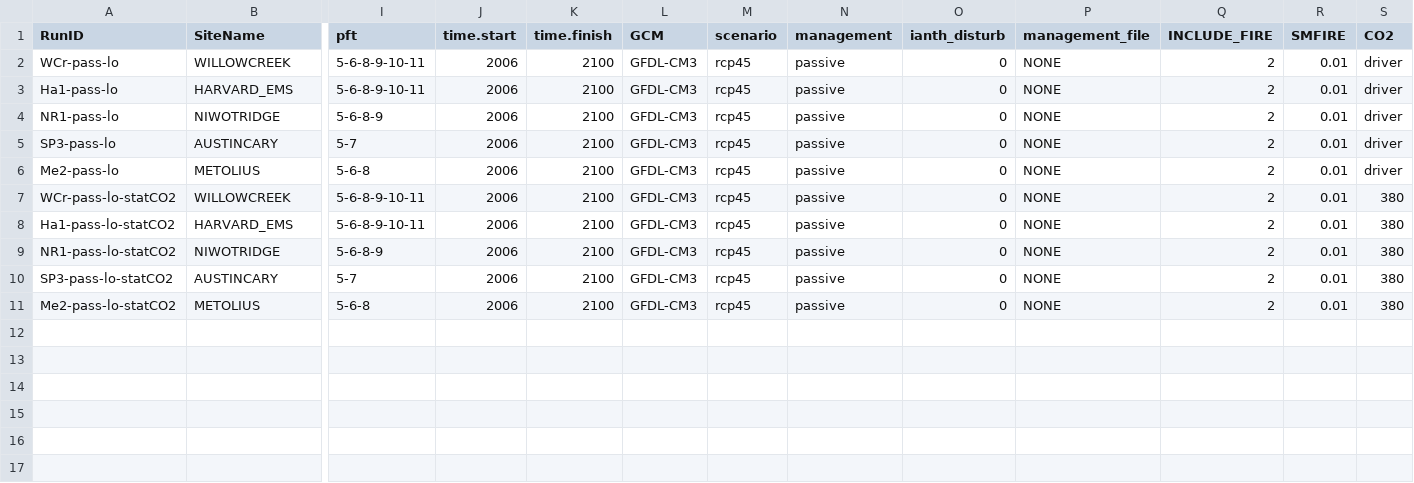
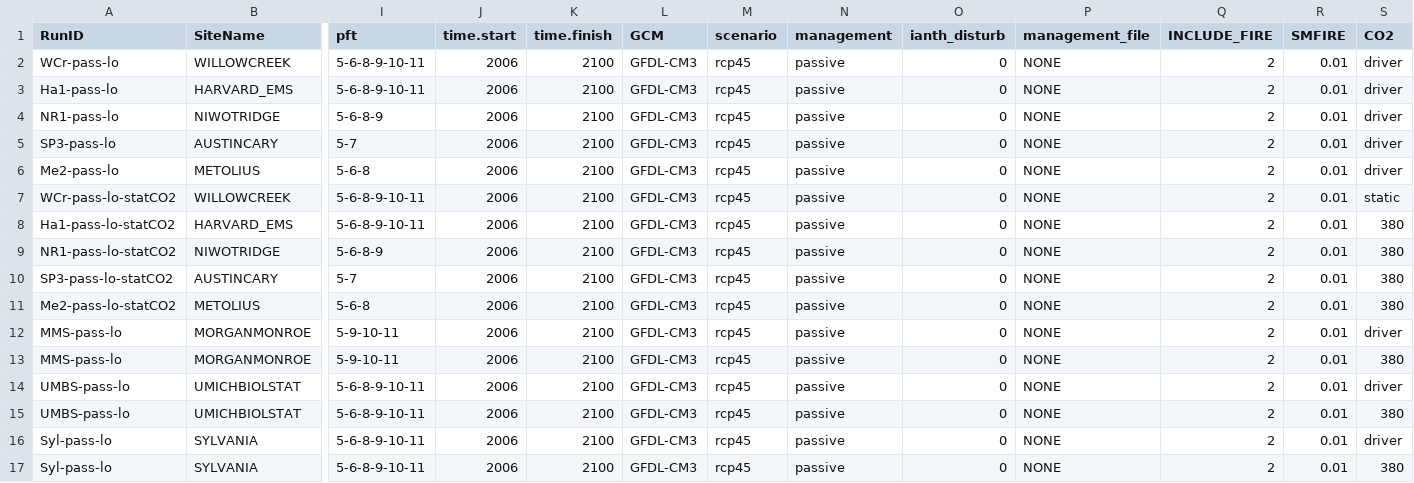
Before and after one commit to MortonArb-ForestEcology/MANDIFORE_modeling, a CSV file: ForestryTests_Ameriflux/0_setup/Sites_ExperimentalDesign_Test.csv, drawn as a sheet; only a part is shown, gaps mark what is left out; rows hold the shown columns only; the diff names each change by its address in the sheet, - before the commit and + after, or states it on an @@ line.

Commit message:
Update with next more Midwest Sites
Need to do the other sites as well, but will work ecoregion by ecoregion at the moment

```diff
--- a/ForestryTests_Ameriflux/0_setup/Sites_ExperimentalDesign_Test.csv
+++ b/ForestryTests_Ameriflux/0_setup/Sites_ExperimentalDesign_Test.csv
-S7 (CO2): 380
+S7 (CO2): static
+row 12: MMS-pass-lo | MORGANMONROE | 5-9-10-11 | 2006 | 2100 | GFDL-CM3 | rcp45 | passive | 0 | NONE | 2 | 0.01 | driver
+row 13: MMS-pass-lo | MORGANMONROE | 5-9-10-11 | 2006 | 2100 | GFDL-CM3 | rcp45 | passive | 0 | NONE | 2 | 0.01 | 380
+row 14: UMBS-pass-lo | UMICHBIOLSTAT | 5-6-8-9-10-11 | 2006 | 2100 | GFDL-CM3 | rcp45 | passive | 0 | NONE | 2 | 0.01 | driver
+row 15: UMBS-pass-lo | UMICHBIOLSTAT | 5-6-8-9-10-11 | 2006 | 2100 | GFDL-CM3 | rcp45 | passive | 0 | NONE | 2 | 0.01 | 380
+row 16: Syl-pass-lo | SYLVANIA | 5-6-8-9-10-11 | 2006 | 2100 | GFDL-CM3 | rcp45 | passive | 0 | NONE | 2 | 0.01 | driver
+row 17: Syl-pass-lo | SYLVANIA | 5-6-8-9-10-11 | 2006 | 2100 | GFDL-CM3 | rcp45 | passive | 0 | NONE | 2 | 0.01 | 380
```
Also changed, not shown: 8 other files.
